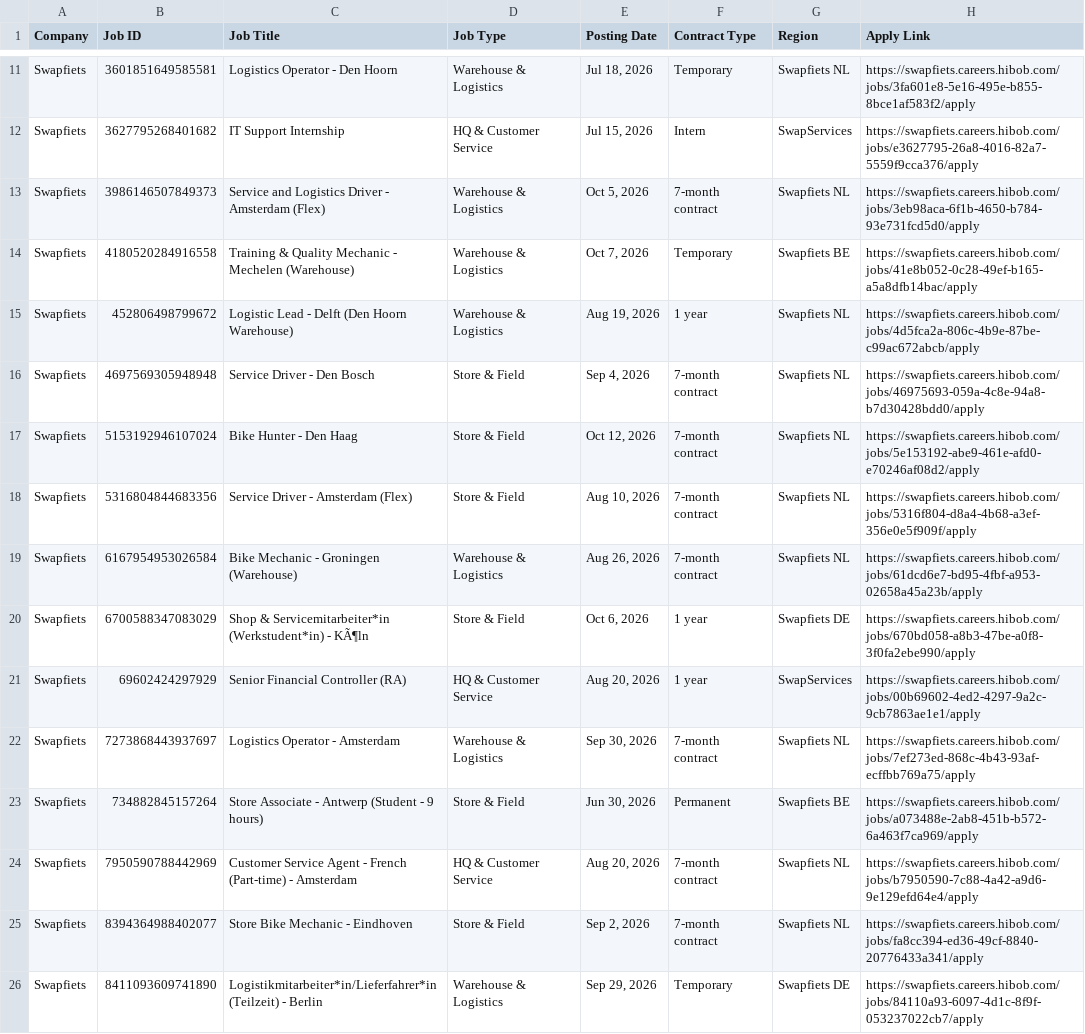
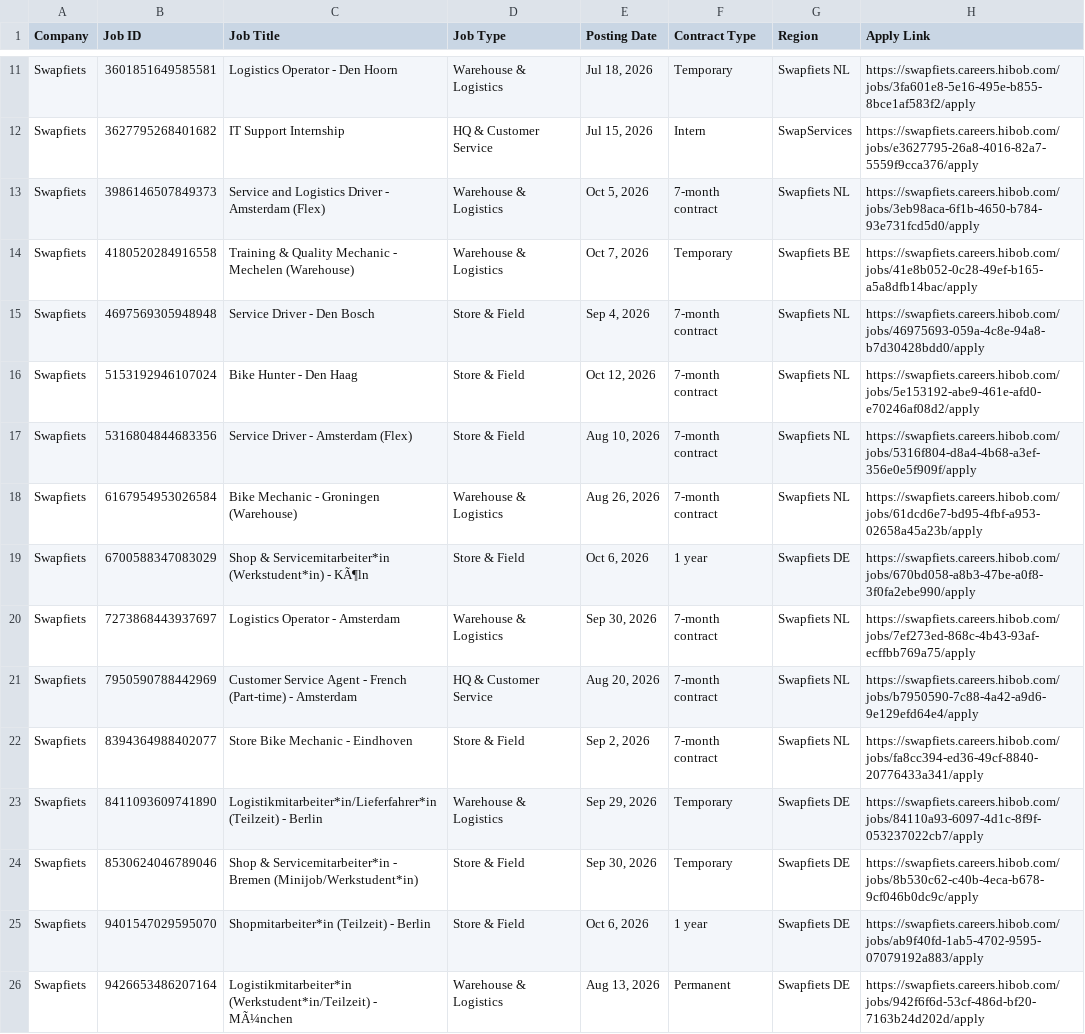
Before and after one commit to rakshit3549/jobpage, a CSV file: scraped_jobs_list.csv, drawn as a sheet; only a part is shown, gaps mark what is left out; the shorter side is filled out with more unchanged rows.

```diff
--- a/scraped_jobs_list.csv
+++ b/scraped_jobs_list.csv
@@ -14,3 +14,2 @@ Swapfiets,3986146507849373,Service and Logistics Driver - Amsterdam (Flex),Wareh
 Swapfiets,4180520284916558,Training & Quality Mechanic - Mechelen (Warehouse),Warehouse & Logistics,"Oct 7, 2026",Temporary,Swapfiets BE,https://swapfiets.careers.hibob.com/jobs/41e8b052-0c28-49ef-b165-a5a8dfb14bac/apply
-Swapfiets,452806498799672,Logistic Lead - Delft (Den Hoorn Warehouse),Warehouse & Logistics,"Aug 19, 2026",1 year,Swapfiets NL,https://swapfiets.careers.hibob.com/jobs/4d5fca2a-806c-4b9e-87be-c99ac672abcb/apply
 Swapfiets,4697569305948948,Service Driver - Den Bosch,Store & Field,"Sep 4, 2026",7-month contract,Swapfiets NL,https://swapfiets.careers.hibob.com/jobs/46975693-059a-4c8e-94a8-b7d30428bdd0/apply
@@ -20,5 +19,3 @@ Swapfiets,6167954953026584,Bike Mechanic - Groningen (Warehouse),Warehouse & Log
 Swapfiets,6700588347083029,Shop & Servicemitarbeiter*in (Werkstudent*in) - KÃ¶ln,Store & Field,"Oct 6, 2026",1 year,Swapfiets DE,https://swapfiets.careers.hibob.com/jobs/670bd058-a8b3-47be-a0f8-3f0fa2ebe990/apply
-Swapfiets,69602424297929,Senior Financial Controller (RA),HQ & Customer Service,"Aug 20, 2026",1 year,SwapServices,https://swapfiets.careers.hibob.com/jobs/00b69602-4ed2-4297-9a2c-9cb7863ae1e1/apply
 Swapfiets,7273868443937697,Logistics Operator - Amsterdam,Warehouse & Logistics,"Sep 30, 2026",7-month contract,Swapfiets NL,https://swapfiets.careers.hibob.com/jobs/7ef273ed-868c-4b43-93af-ecffbb769a75/apply
-Swapfiets,734882845157264,Store Associate - Antwerp (Student - 9 hours),Store & Field,"Jun 30, 2026",Permanent,Swapfiets BE,https://swapfiets.careers.hibob.com/jobs/a073488e-2ab8-451b-b572-6a463f7ca969/apply
 Swapfiets,7950590788442969,Customer Service Agent - French (Part-time) - Amsterdam,HQ & Customer Service,"Aug 20, 2026",7-month contract,Swapfiets NL,https://swapfiets.careers.hibob.com/jobs/b7950590-7c88-4a42-a9d6-9e129efd64e4/apply
```
